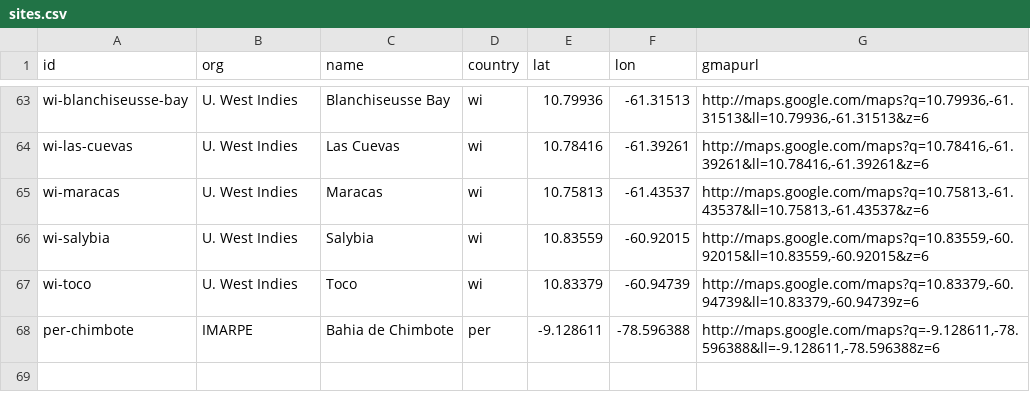
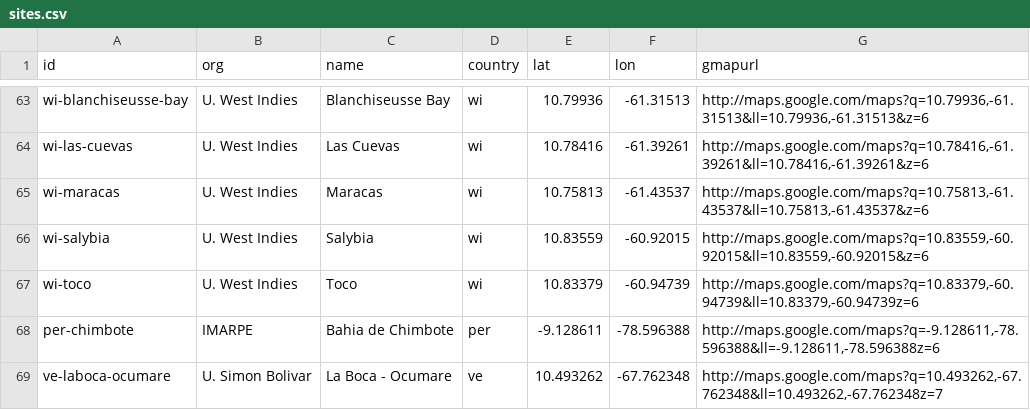
Before and after one commit to marinebon/p2p, a CSV file: data/sites.csv, drawn as a sheet; only a part is shown, gaps mark what is left out; the diff names each change by its address in the sheet, - before the commit and + after, or states it on an @@ line.

Commit message:
added site from Venezuela

```diff
--- a/data/sites.csv
+++ b/data/sites.csv
+row 69: ve-laboca-ocumare | U. Simon Bolivar | La Boca - Ocumare | ve | 10.493262 | -67.762348 | http://maps.google.com/maps?q=10.493262,-67.762348&ll=10.493262,-67.762348z=7
```
